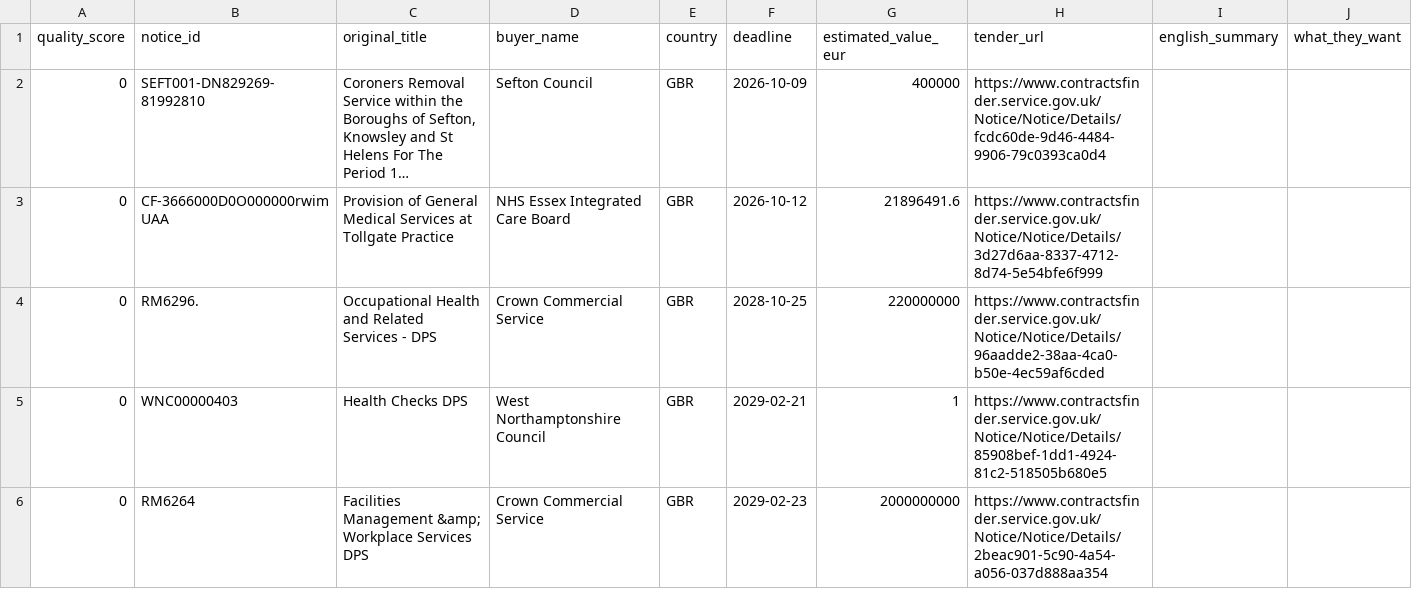
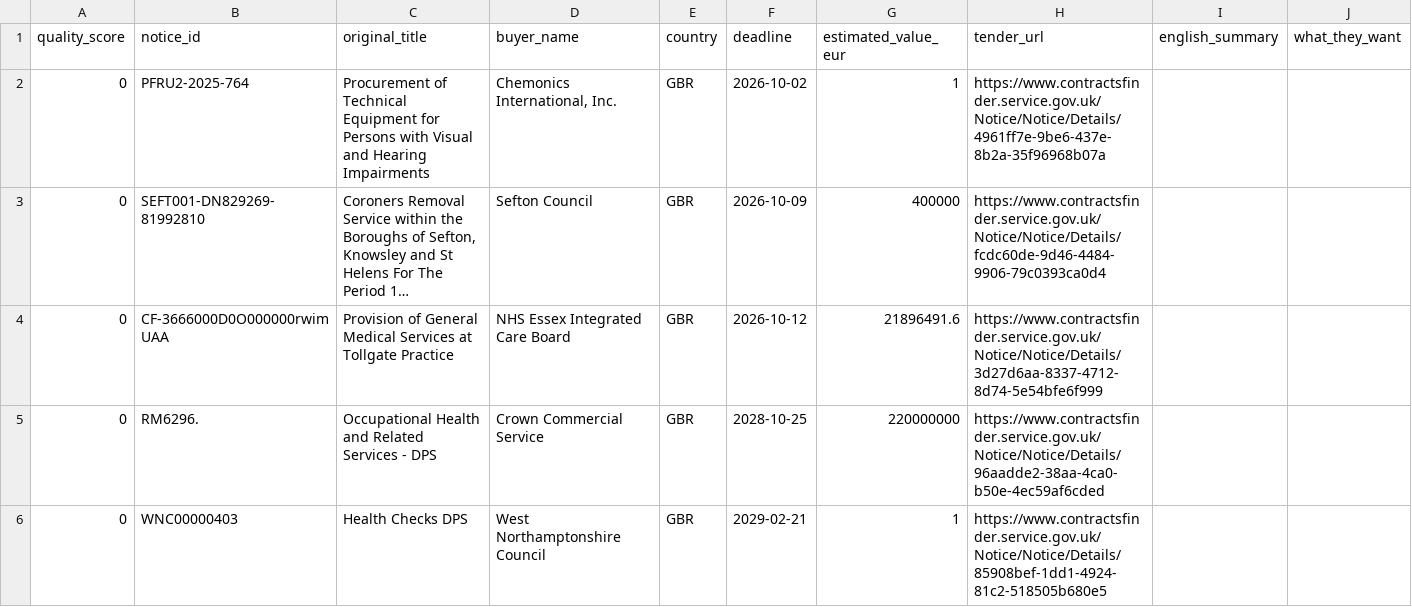
Before and after one commit to henryhall1993/ted-tender-monitor, a CSV file: results/uk_medical_devices_parsed.csv, drawn as a sheet; only a part is shown; the shorter side is filled out with more unchanged rows; long unchanged cells end in …; rows hold the shown columns only; the diff names each change by its address in the sheet, - before the commit and + after, or states it on an @@ line.

```diff
--- a/results/uk_medical_devices_parsed.csv
+++ b/results/uk_medical_devices_parsed.csv
+row 2: 0 | PFRU2-2025-764 | Procurement of Technical Equipment for Persons with Visual and Hearing Impairments | Chemonics International, Inc. | GBR | 2026-10-02 | 1 | https://www.contractsfinder.service.gov.uk/Notice/Notice/Details/4961ff7e-9be6-437e-8b2a-35f96968b07a
```
Also changed, not shown: results/scotland_medical_devices_parsed.csv, results/uk_medical_devices.csv, 4 other files.
